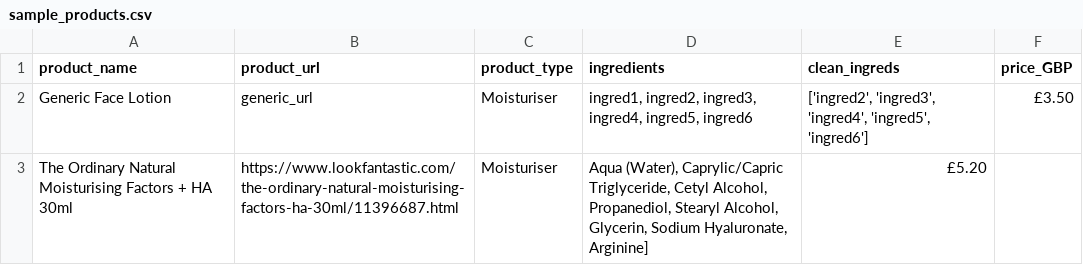
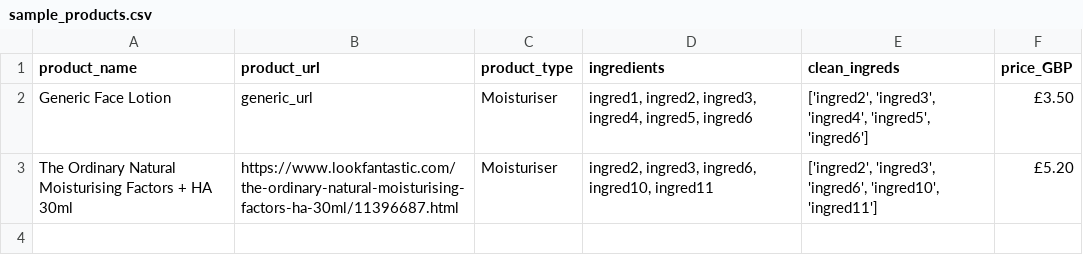
Before and after one commit to florating/skincare-routine-helper, a CSV file: data/sample_products.csv, drawn as a sheet.

Commit message:
Update README and add more sample data files

```diff
--- a/data/sample_products.csv
+++ b/data/sample_products.csv
@@ -2,2 +2,2 @@ product_name,product_url,product_type,ingredients,clean_ingreds,price_GBP
 Generic Face Lotion,generic_url,Moisturiser,"ingred1, ingred2, ingred3, ingred4, ingred5, ingred6","['ingred2', 'ingred3', 'ingred4', 'ingred5', 'ingred6']",£3.50
-The Ordinary Natural Moisturising Factors + HA 30ml,https://www.lookfantastic.com/the-ordinary-natural-moisturising-factors-ha-30ml/11396687.html,Moisturiser,"Aqua (Water), Caprylic/Capric Triglyceride, Cetyl Alcohol, Propanediol, Stearyl Alcohol, Glycerin, Sodium Hyaluronate, Arginine]",£5.20
+The Ordinary Natural Moisturising Factors + HA 30ml,"https://www.lookfantastic.com/the-ordinary-natural-moisturising-factors-ha-30ml/11396687.html",Moisturiser,"ingred2, ingred3, ingred6, ingred10, ingred11","['ingred2', 'ingred3', 'ingred6', 'ingred10', 'ingred11']",£5.20
```
Also changed, not shown: 6 other files.
